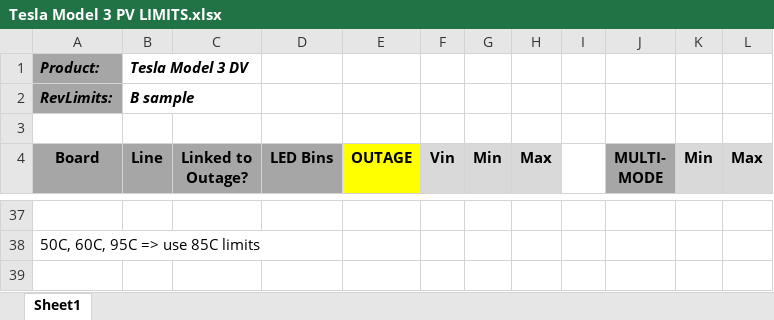
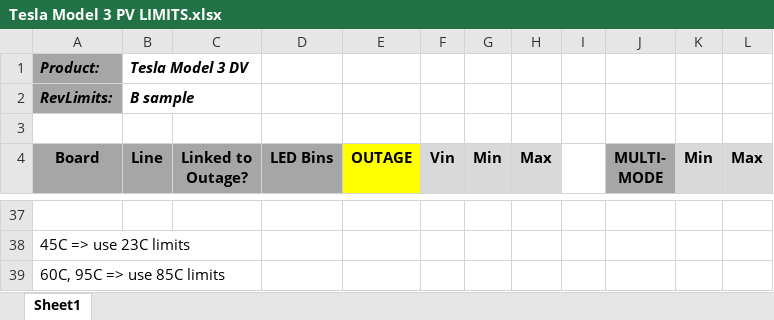
Before and after one commit to OsramAutomotive/test-analysis, an Excel workbook: test files/Tesla Model 3 PV LIMITS.xlsx, sheet Sheet1, drawn as a sheet; only a part is shown, gaps mark what is left out; values as stored, in another font and other column widths than the file's, no borders; the diff covers the shown part only; the diff names each change by its address in the sheet, - before the commit and + after, or states it on an @@ line.

```diff
--- a/test files/Tesla Model 3 PV LIMITS.xlsx (sheet Sheet1)
+++ b/test files/Tesla Model 3 PV LIMITS.xlsx (sheet Sheet1)
-A38 (Board): 50C, 60C, 95C => use 85C limits
+A38 (Board): 45C => use 23C limits
+row 39: 60C, 95C => use 85C limits
```
Also changed, not shown: 18 added rows and 18 removed rows elsewhere in this sheet, 1 other file.
